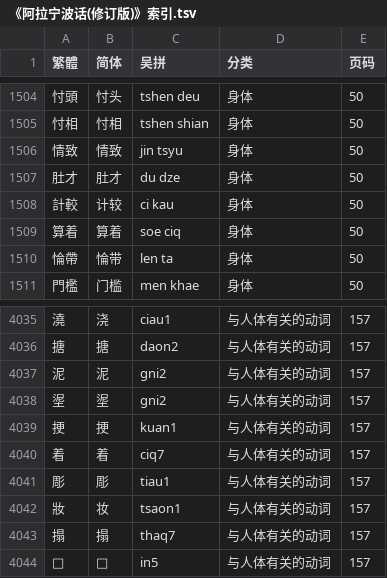
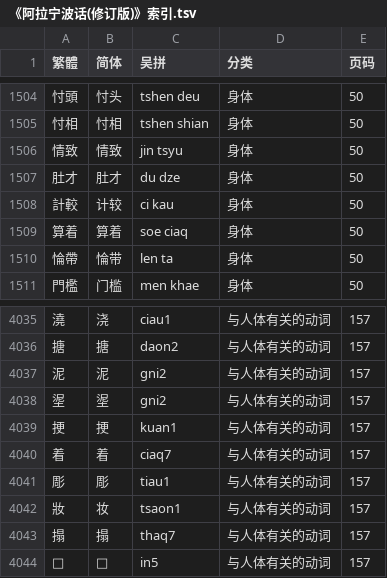
Before and after one commit to ionkaon/data, a TSV file: 《阿拉宁波话(修订版)》索引.tsv, drawn as a sheet; only a part is shown, gaps mark what is left out.

Commit message:
fix(阿拉宁波话): 着

```diff
--- a/《阿拉宁波话(修订版)》索引.tsv
+++ b/《阿拉宁波话(修订版)》索引.tsv
@@ -1508,3 +1508,3 @@
 計較	计较	ci kau	身体	50
-算着	算着	soe ciq	身体	50
+算着	算着	soe ciaq	身体	50
 惀帶	惀带	len ta	身体	50
@@ -4039,3 +4039,3 @@
 挭	挭	kuan1	与人体有关的动词	157
-着	着	ciq7	与人体有关的动词	157
+着	着	ciaq7	与人体有关的动词	157
 彫	彫	tiau1	与人体有关的动词	157
```
